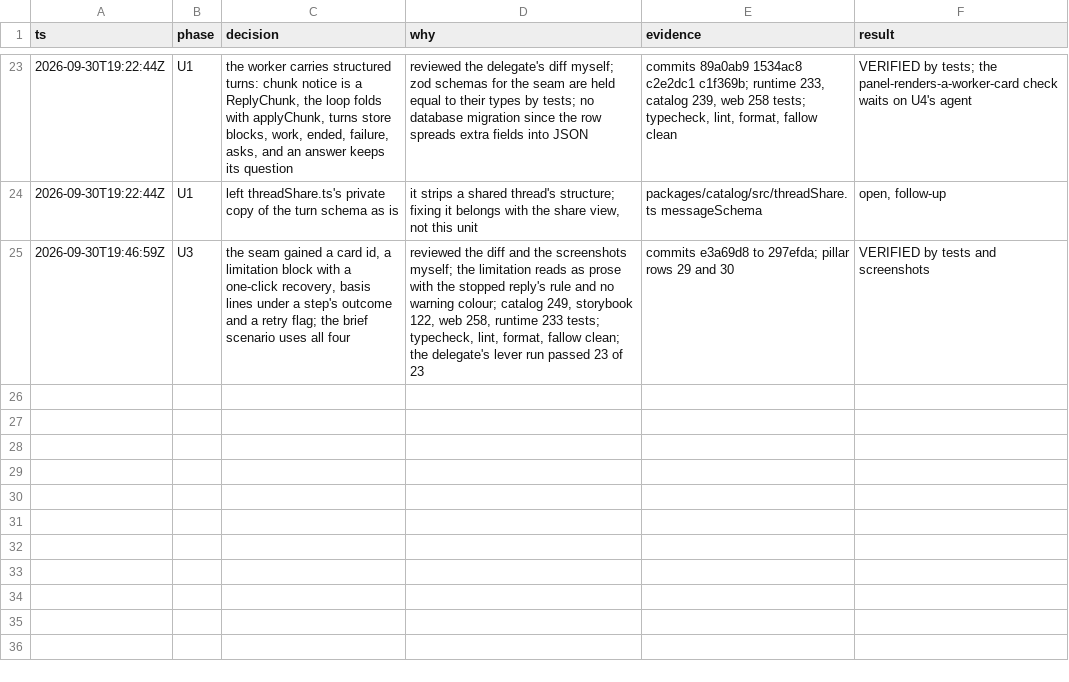
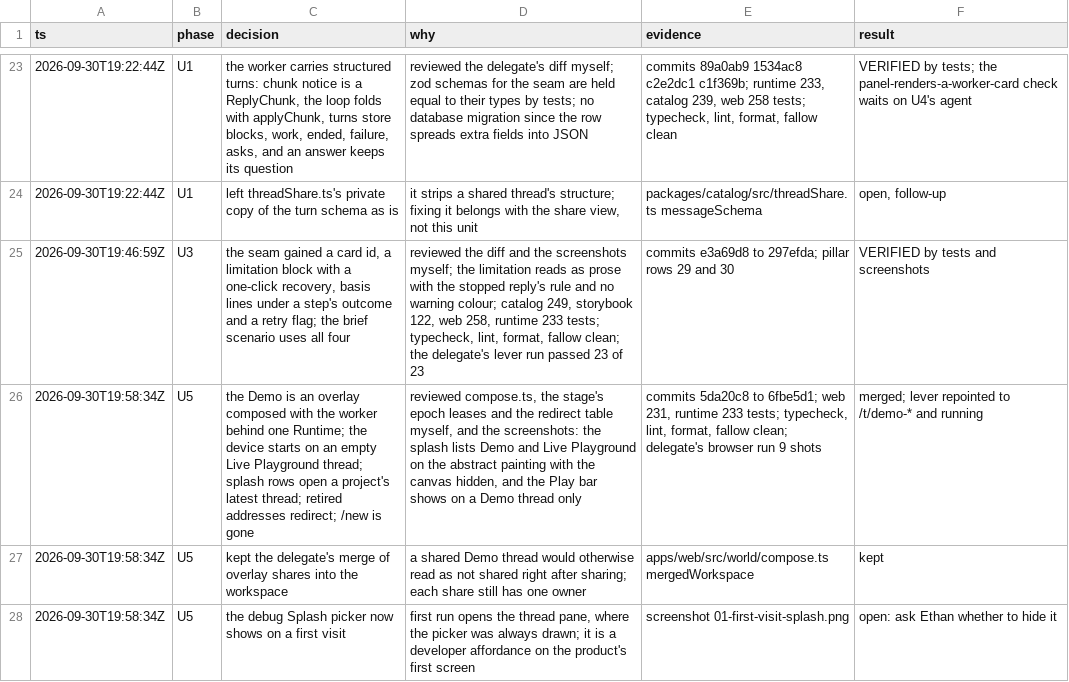
Before and after one commit to mite404/yaklabs, a TSV file: docs/decisions/one-shell.tsv, drawn as a sheet; only a part is shown, gaps mark what is left out; the diff names each change by its address in the sheet, - before the commit and + after, or states it on an @@ line.

```diff
--- a/docs/decisions/one-shell.tsv
+++ b/docs/decisions/one-shell.tsv
+row 26: 2026-09-30T19:58:34Z | U5 | the Demo is an overlay composed with the worker behind one Runtime; the device starts on an empty Live Playground thread; splash rows open a project's latest thread; retired addresses redirect; /new is gone | reviewed compose.ts, the stage's epoch leases and the redirect table myself, and the screenshots: the splash lists Demo and Live Playground on the abstract painting with the canvas hidden, and the Play bar shows on a Demo thread only | commits 5da20c8 to 6fbe5d1; web 231, runtime 233 tests; typecheck, lint, format, fallow clean; delegate's browser run 9 shots | merged; lever repointed to /t/demo-* and running
+row 27: 2026-09-30T19:58:34Z | U5 | kept the delegate's merge of overlay shares into the workspace | a shared Demo thread would otherwise read as not shared right after sharing; each share still has one owner | apps/web/src/world/compose.ts mergedWorkspace | kept
+row 28: 2026-09-30T19:58:34Z | U5 | the debug Splash picker now shows on a first visit | first run opens the thread pane, where the picker was always drawn; it is a developer affordance on the product's first screen | screenshot 01-first-visit-splash.png | open: ask Ethan whether to hide it
```
